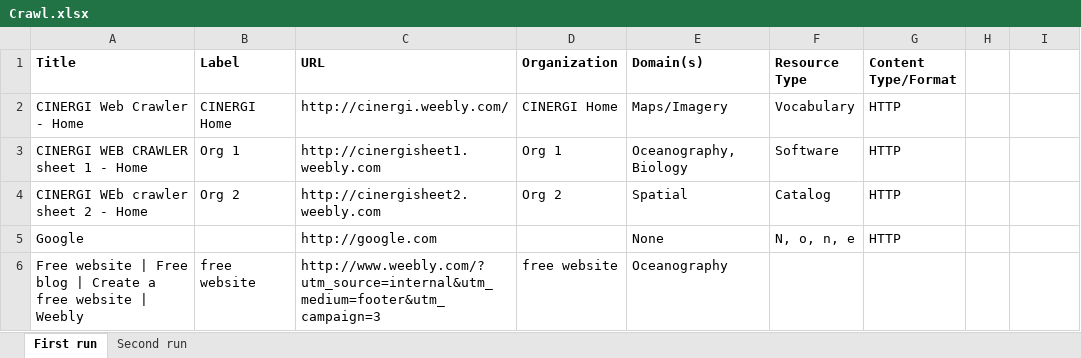
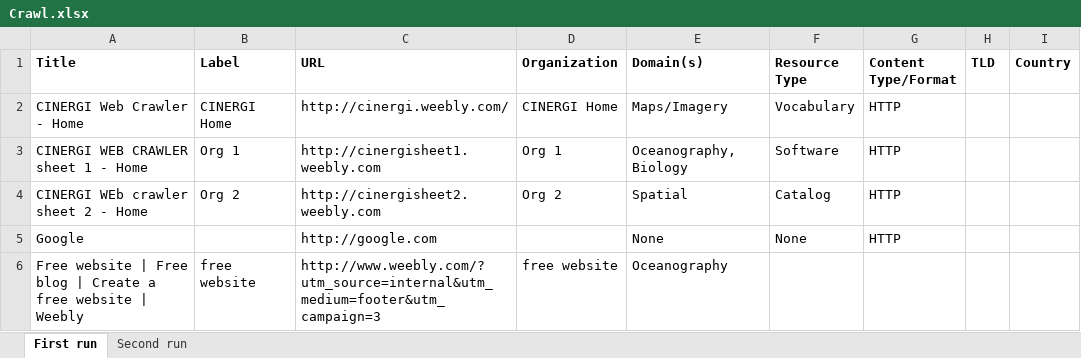
Before and after one commit to RockyCal/CINERGIWebCrawler, an Excel workbook: Crawl.xlsx, sheet First run, drawn as a sheet; values as stored, in another font and other column widths than the file's, no borders; the diff names each change by its address in the sheet, - before the commit and + after, or states it on an @@ line.

Commit message:
Not working version of trying to get TLD and country code.

```diff
--- a/Crawl.xlsx (sheet First run)
+++ b/Crawl.xlsx (sheet First run)
-H1: (empty)
+H1: TLD
-I1: (empty)
+I1: Country
-F5 (Resource Type): N, o, n, e
+F5 (Resource Type): None
```
Also changed, not shown: sheet Second run, 1 other file.
